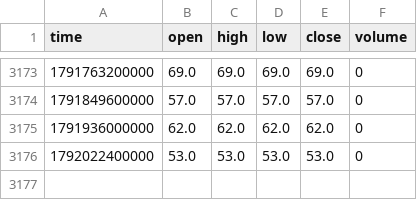
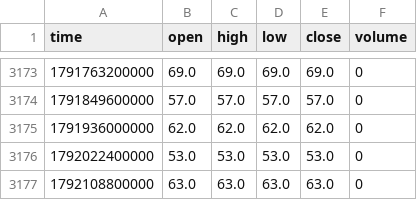
Before and after one commit to boluxu/altme_fgi_seed, a CSV file: data/fgi_daily.csv, drawn as a sheet; only a part is shown, gaps mark what is left out.

```diff
--- a/data/fgi_daily.csv
+++ b/data/fgi_daily.csv
@@ -3176 +3176,2 @@ time,open,high,low,close,volume
 1792022400000,53.0,53.0,53.0,53.0,0
+1792108800000,63.0,63.0,63.0,63.0,0
```
